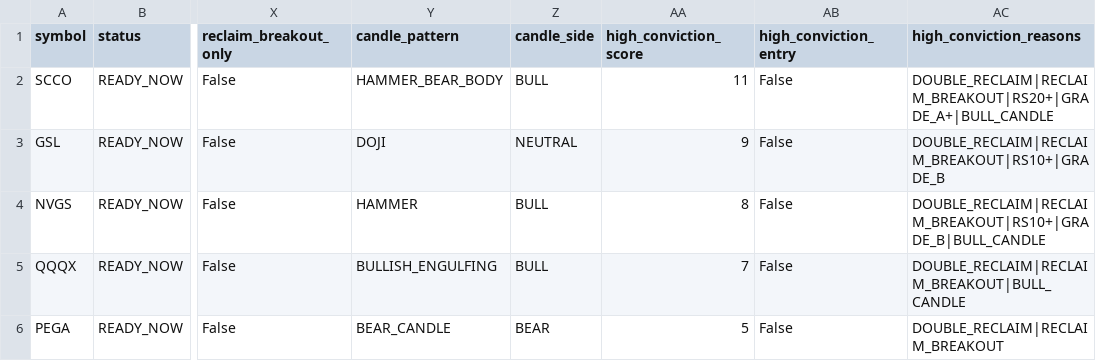
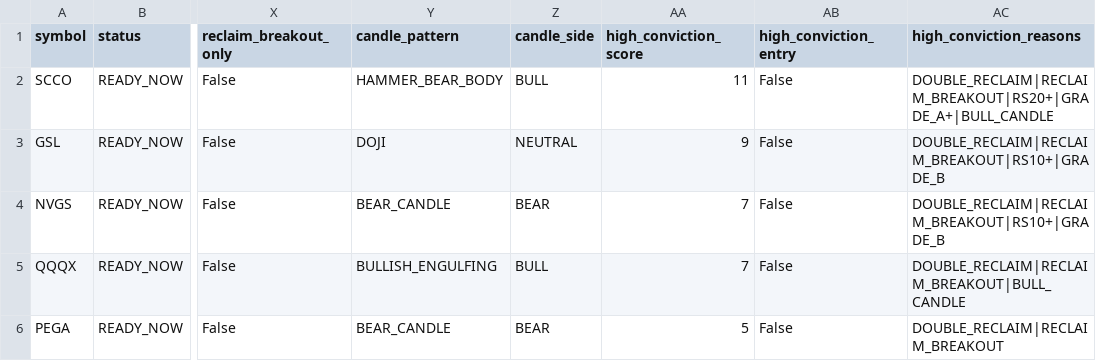
Before and after one commit to fwd5t2g5cw-ops/-daily-market-scanner, a CSV file: latest/us/us_double_reclaim_today.csv, drawn as a sheet; only a part is shown, gaps mark what is left out; the diff names each change by its address in the sheet, - before the commit and + after, or states it on an @@ line.

```diff
--- a/latest/us/us_double_reclaim_today.csv
+++ b/latest/us/us_double_reclaim_today.csv
-Y4 (candle_pattern): HAMMER
+Y4 (candle_pattern): BEAR_CANDLE
-Z4 (candle_side): BULL
+Z4 (candle_side): BEAR
-AA4 (high_conviction_score): 8
+AA4 (high_conviction_score): 7
-AC4 (high_conviction_reasons): DOUBLE_RECLAIM|RECLAIM_BREAKOUT|RS10+|GRADE_B|BULL_CANDLE
+AC4 (high_conviction_reasons): DOUBLE_RECLAIM|RECLAIM_BREAKOUT|RS10+|GRADE_B
```
Also changed, not shown: latest/us/us_double_reclaim_all.csv, latest/us/us_pre_breakout_compression_today.csv, 6 other files.
